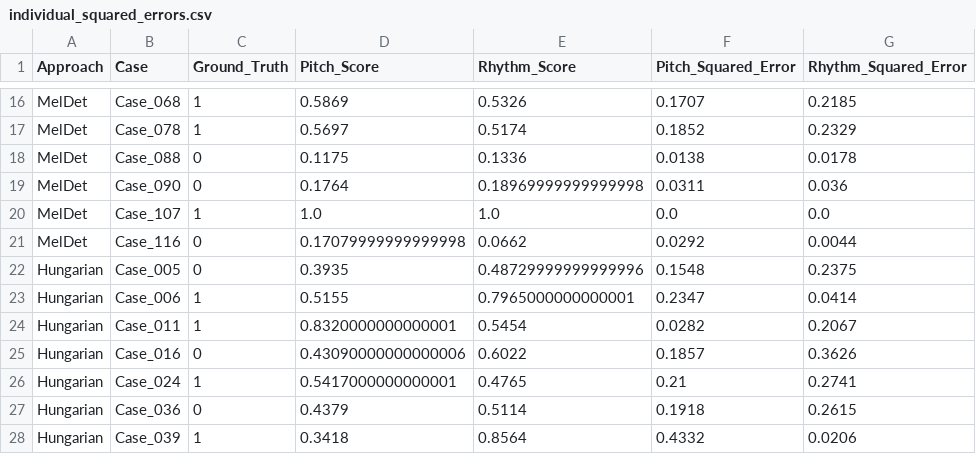
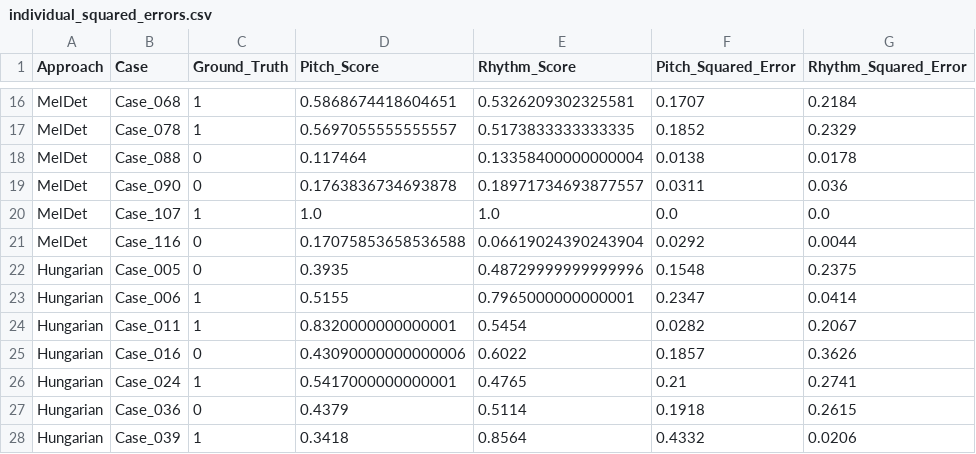
Before and after one commit to Kart-O-Puff/meldet_sibling, a CSV file: individual_squared_errors.csv, drawn as a sheet; only a part is shown, gaps mark what is left out; the diff covers the shown part only; the diff names each change by its address in the sheet, - before the commit and + after, or states it on an @@ line.

```diff
--- a/individual_squared_errors.csv
+++ b/individual_squared_errors.csv
-D16 (Pitch_Score): 0.5869
+D16 (Pitch_Score): 0.5868674418604651
-E16 (Rhythm_Score): 0.5326
+E16 (Rhythm_Score): 0.5326209302325581
-G16 (Rhythm_Squared_Error): 0.2185
+G16 (Rhythm_Squared_Error): 0.2184
-D17 (Pitch_Score): 0.5697
+D17 (Pitch_Score): 0.5697055555555557
-E17 (Rhythm_Score): 0.5174
+E17 (Rhythm_Score): 0.5173833333333335
-D18 (Pitch_Score): 0.1175
+D18 (Pitch_Score): 0.117464
-E18 (Rhythm_Score): 0.1336
+E18 (Rhythm_Score): 0.13358400000000004
-D19 (Pitch_Score): 0.1764
+D19 (Pitch_Score): 0.1763836734693878
-E19 (Rhythm_Score): 0.18969999999999998
+E19 (Rhythm_Score): 0.18971734693877557
-D21 (Pitch_Score): 0.17079999999999998
+D21 (Pitch_Score): 0.17075853658536588
-E21 (Rhythm_Score): 0.0662
+E21 (Rhythm_Score): 0.06619024390243904
```
Also changed, not shown: 31 edited cells elsewhere in this file, 4 other files.
